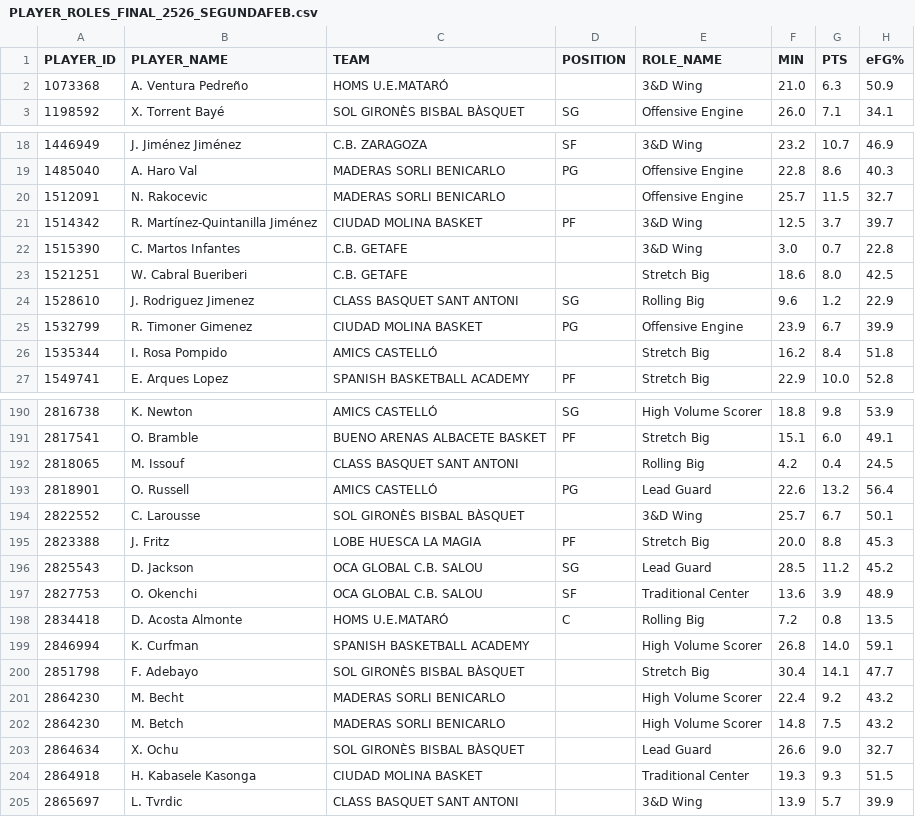
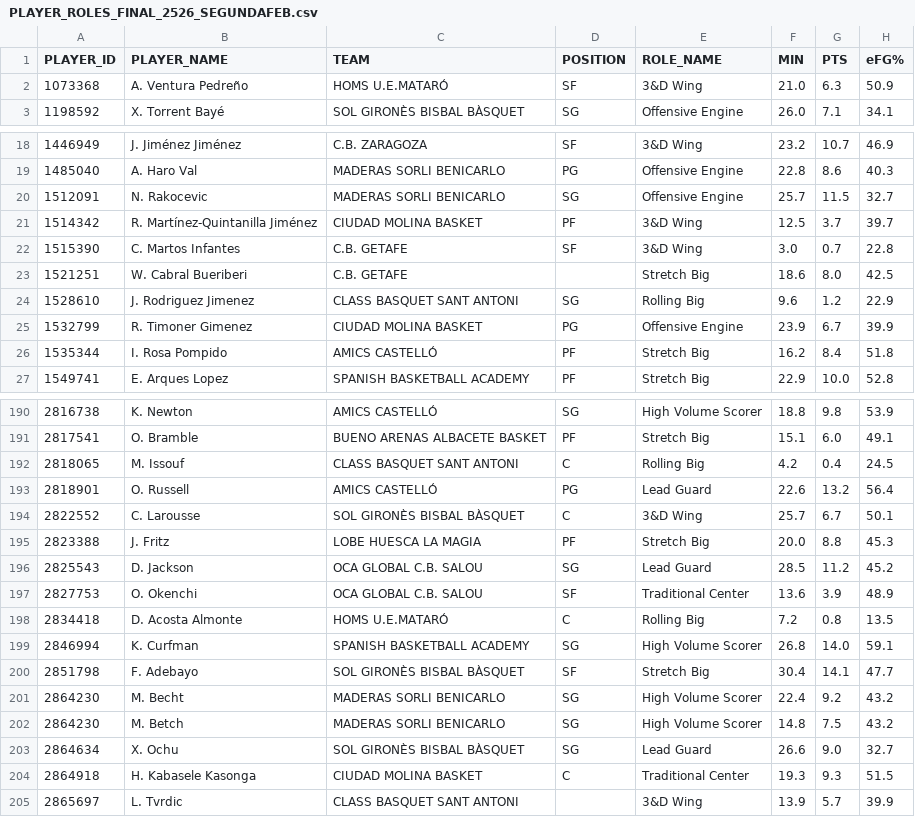
Before and after one commit to AnalyzingBasketball/API_FEB, a CSV file: data/PLAYER_ROLES_FINAL_2526_SEGUNDAFEB.csv, drawn as a sheet; only a part is shown, gaps mark what is left out; the diff covers the shown part only; the diff names each change by its address in the sheet, - before the commit and + after, or states it on an @@ line.

```diff
--- a/data/PLAYER_ROLES_FINAL_2526_SEGUNDAFEB.csv
+++ b/data/PLAYER_ROLES_FINAL_2526_SEGUNDAFEB.csv
-D2 (POSITION): (empty)
+D2 (POSITION): SF
-D20 (POSITION): (empty)
+D20 (POSITION): SG
-D22 (POSITION): (empty)
+D22 (POSITION): SF
-D26 (POSITION): (empty)
+D26 (POSITION): PF
-D192 (POSITION): (empty)
+D192 (POSITION): C
-D194 (POSITION): (empty)
+D194 (POSITION): C
-D199 (POSITION): (empty)
+D199 (POSITION): SG
-D200 (POSITION): (empty)
+D200 (POSITION): SF
-D201:D203 (POSITION): (empty)
+D201:D203 (POSITION): SG
-D204 (POSITION): (empty)
+D204 (POSITION): C
```
Also changed, not shown: 20 edited cells elsewhere in this file, data/PLAYER_ROLES_FINAL_2526_LF2.csv, data/PLAYER_ROLES_FINAL_2526_LFCHALLENGE.csv, 5 other files.
